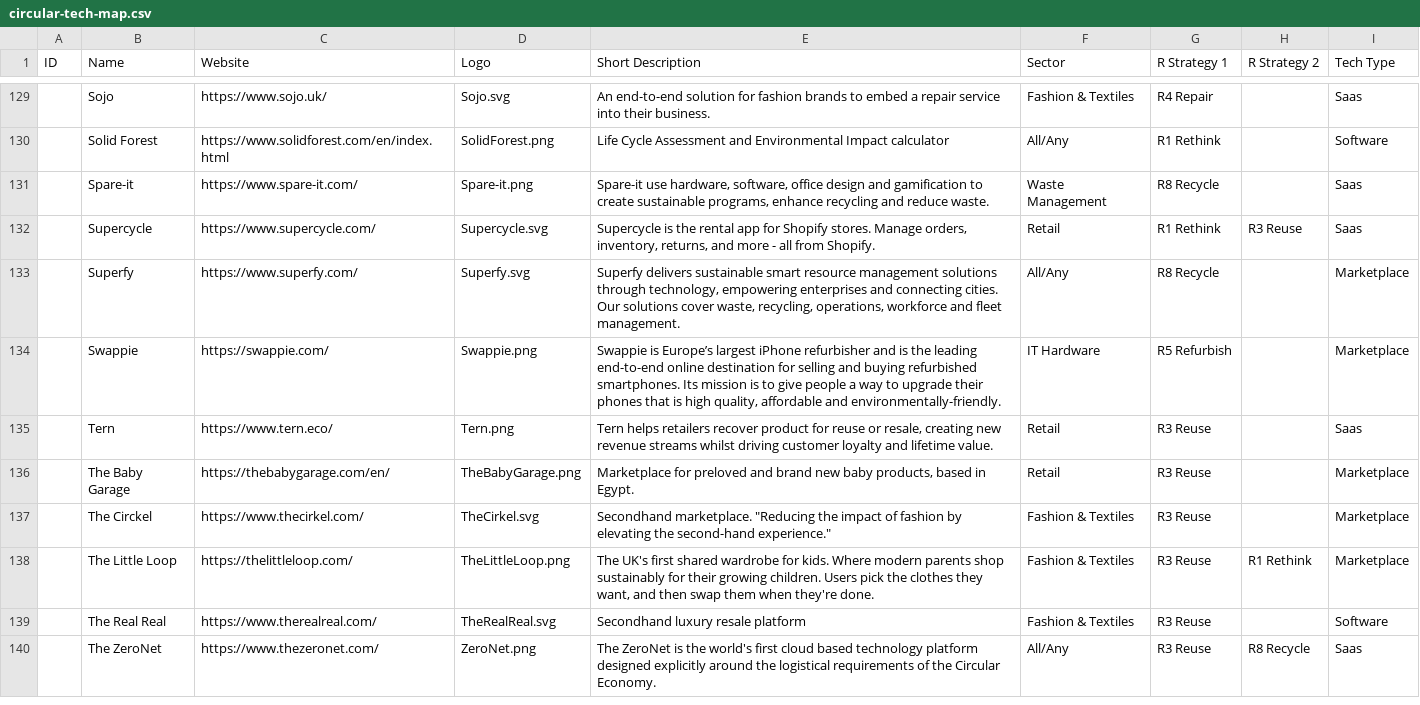
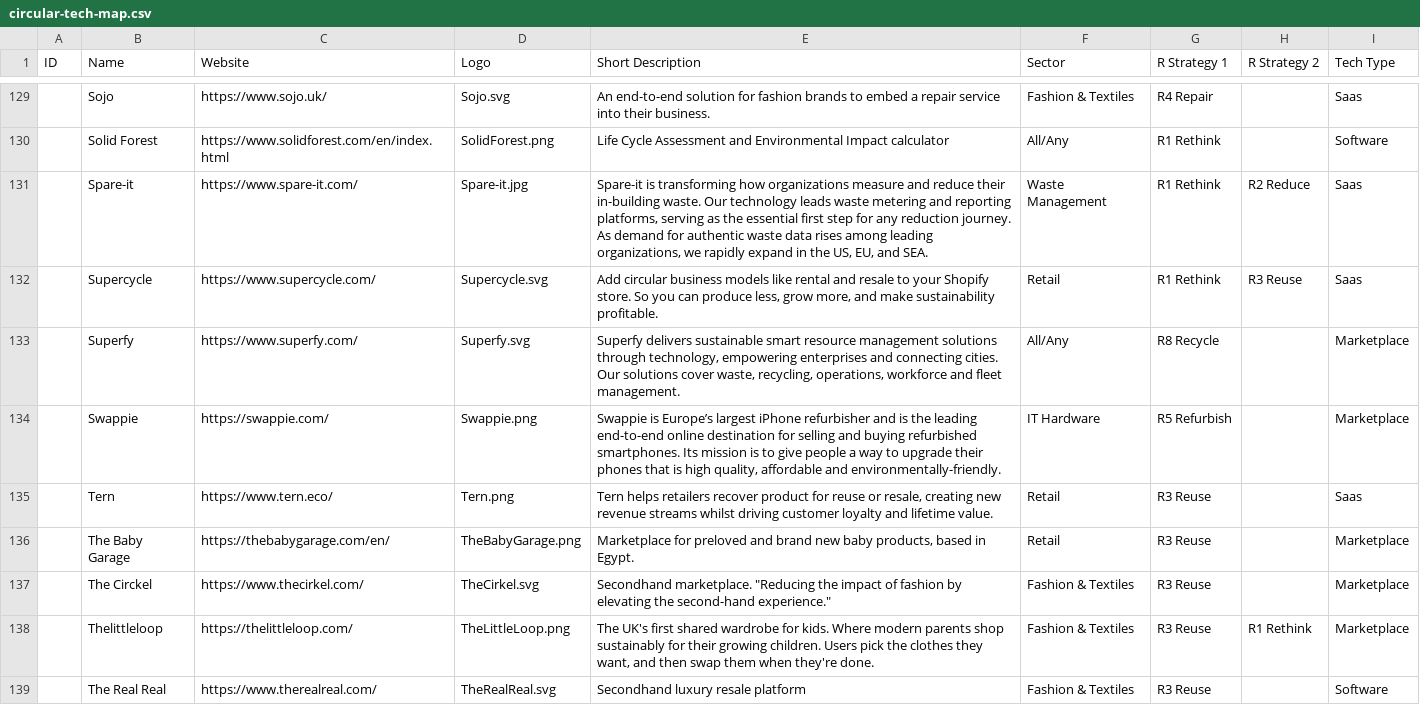
Before and after one commit to HappyPorch/Circular-Tech-Map-Site, a CSV file: dist/circular-tech-map.csv, drawn as a sheet; only a part is shown, gaps mark what is left out; the shorter side is filled out with more unchanged rows; the diff names each change by its address in the sheet, - before the commit and + after, or states it on an @@ line.

```diff
--- a/dist/circular-tech-map.csv
+++ b/dist/circular-tech-map.csv
-D131 (Logo): Spare-it.png
+D131 (Logo): Spare-it.jpg
-E131 (Short Description): Spare-it use hardware, software, office design and gamification to create sustainable programs, enhance recycling and reduce waste.
+E131 (Short Description): Spare-it is transforming how organizations measure and reduce their in-building waste. Our technology leads waste metering and reporting platforms, serving as the essential first step for any reduction journey. As demand for authentic waste data rises among leading organizations, we rapidly expand in the US, EU, and SEA.
-G131 (R Strategy 1): R8 Recycle
+G131 (R Strategy 1): R1 Rethink
-H131 (R Strategy 2): (empty)
+H131 (R Strategy 2): R2 Reduce
-E132 (Short Description): Supercycle is the rental app for Shopify stores. Manage orders, inventory, returns, and more - all from Shopify.
+E132 (Short Description): Add circular business models like rental and resale to your Shopify store. So you can produce less, grow more, and make sustainability profitable.
-B138 (Name): The Little Loop
+B138 (Name): Thelittleloop
```
Also changed, not shown: 4 other files.
